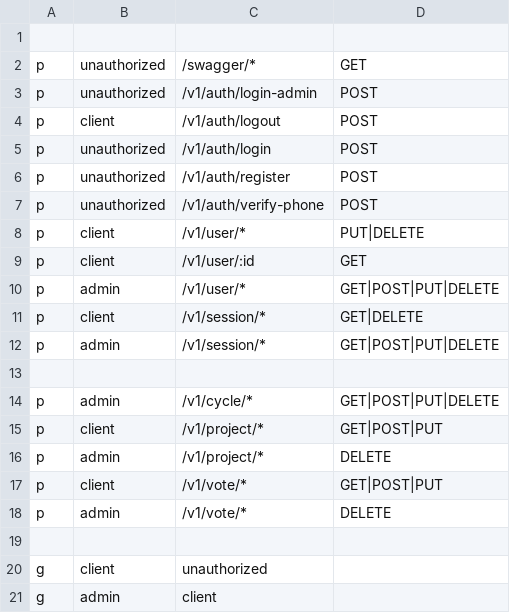
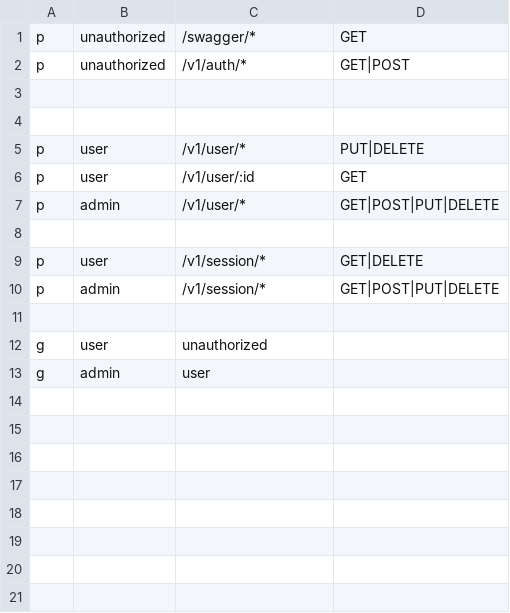
Before and after one commit to Avazbek-02/udevs-yalp, a CSV file: config/policy.csv, drawn as a sheet.

Commit message:
casbin added

```diff
--- a/config/policy.csv
+++ b/config/policy.csv
@@ -1,21 +1,13 @@
+p, unauthorized, /swagger/*, GET
+p, unauthorized, /v1/auth/*, GET|POST
 
-p, unauthorized, /swagger/*, GET
-p, unauthorized, /v1/auth/login-admin, POST
-p, client, /v1/auth/logout, POST
-p, unauthorized, /v1/auth/login, POST
-p, unauthorized, /v1/auth/register, POST
-p, unauthorized, /v1/auth/verify-phone, POST
-p, client, /v1/user/*, PUT|DELETE
-p, client, /v1/user/:id, GET
+
+p, user, /v1/user/*, PUT|DELETE
+p, user, /v1/user/:id, GET
 p, admin, /v1/user/*, GET|POST|PUT|DELETE
-p, client, /v1/session/*, GET|DELETE
+
+p, user, /v1/session/*, GET|DELETE
 p, admin, /v1/session/*, GET|POST|PUT|DELETE
 
-p, admin, /v1/cycle/*, GET|POST|PUT|DELETE
-p, client, /v1/project/*, GET|POST|PUT
-p, admin, /v1/project/*, DELETE
-p, client, /v1/vote/*, GET|POST|PUT
-p, admin, /v1/vote/*, DELETE
-
-g, client, unauthorized
-g, admin, client
+g, user, unauthorized
+g, admin, user
```
